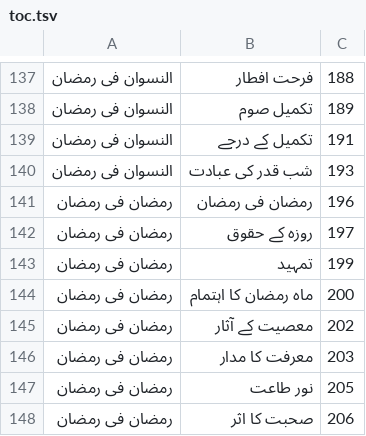
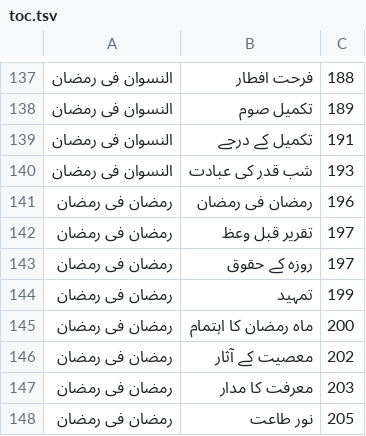
Before and after one commit to aitasadduq/thanvi-khutbat, a TSV file: Vol 10 fazail e saum o salat/toc.tsv, drawn as a sheet; only a part is shown, gaps mark what is left out; the shorter side is filled out with more unchanged rows.

```diff
--- a/Vol 10 fazail e saum o salat/toc.tsv
+++ b/Vol 10 fazail e saum o salat/toc.tsv
@@ -141,2 +141,3 @@
 رمضان فی رمضان	رمضان فی رمضان	196
+رمضان فی رمضان	تقریر قبل وعظ	197
 رمضان فی رمضان	روزہ کے حقوق	197
```
Also changed, not shown: 2 other files.
